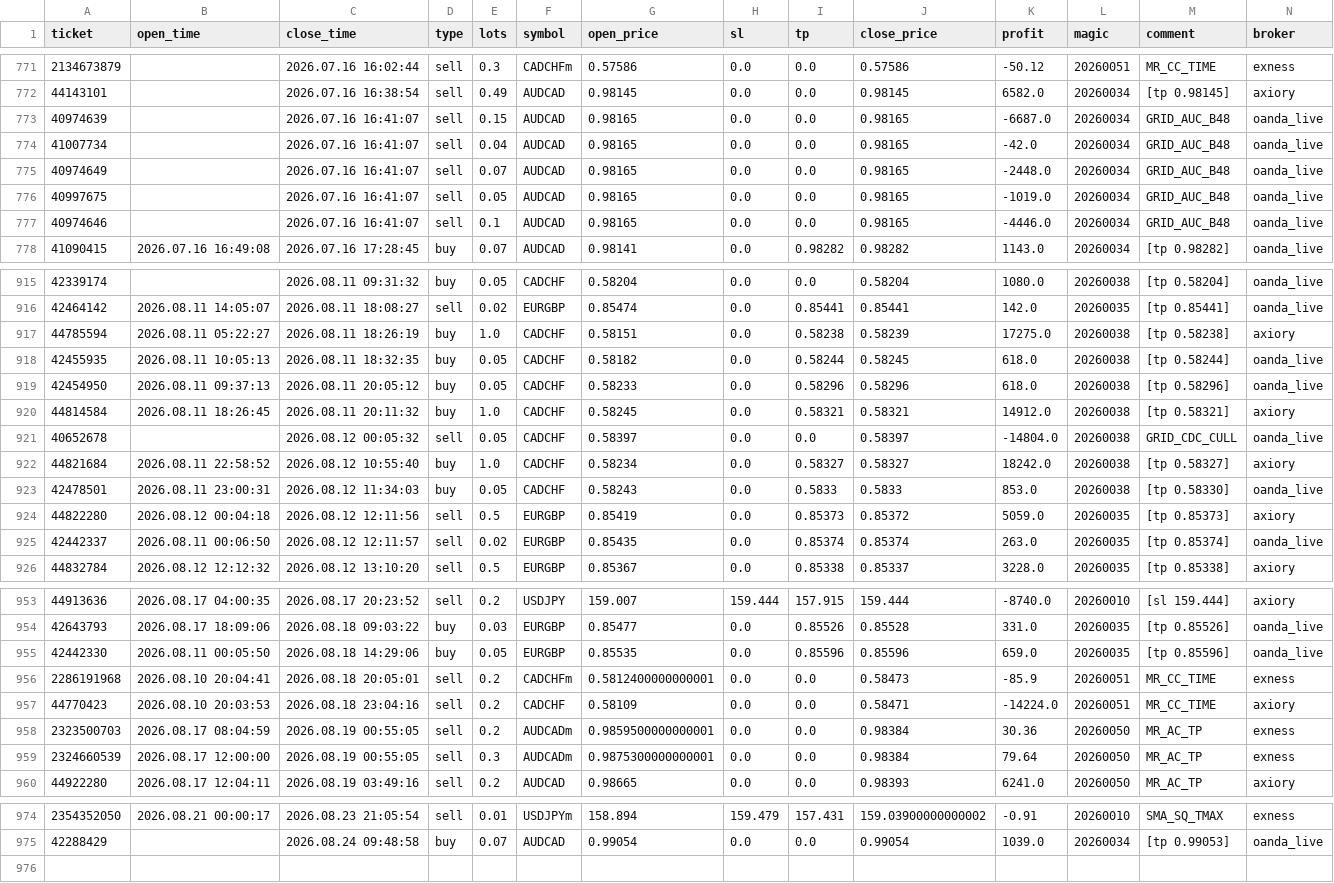
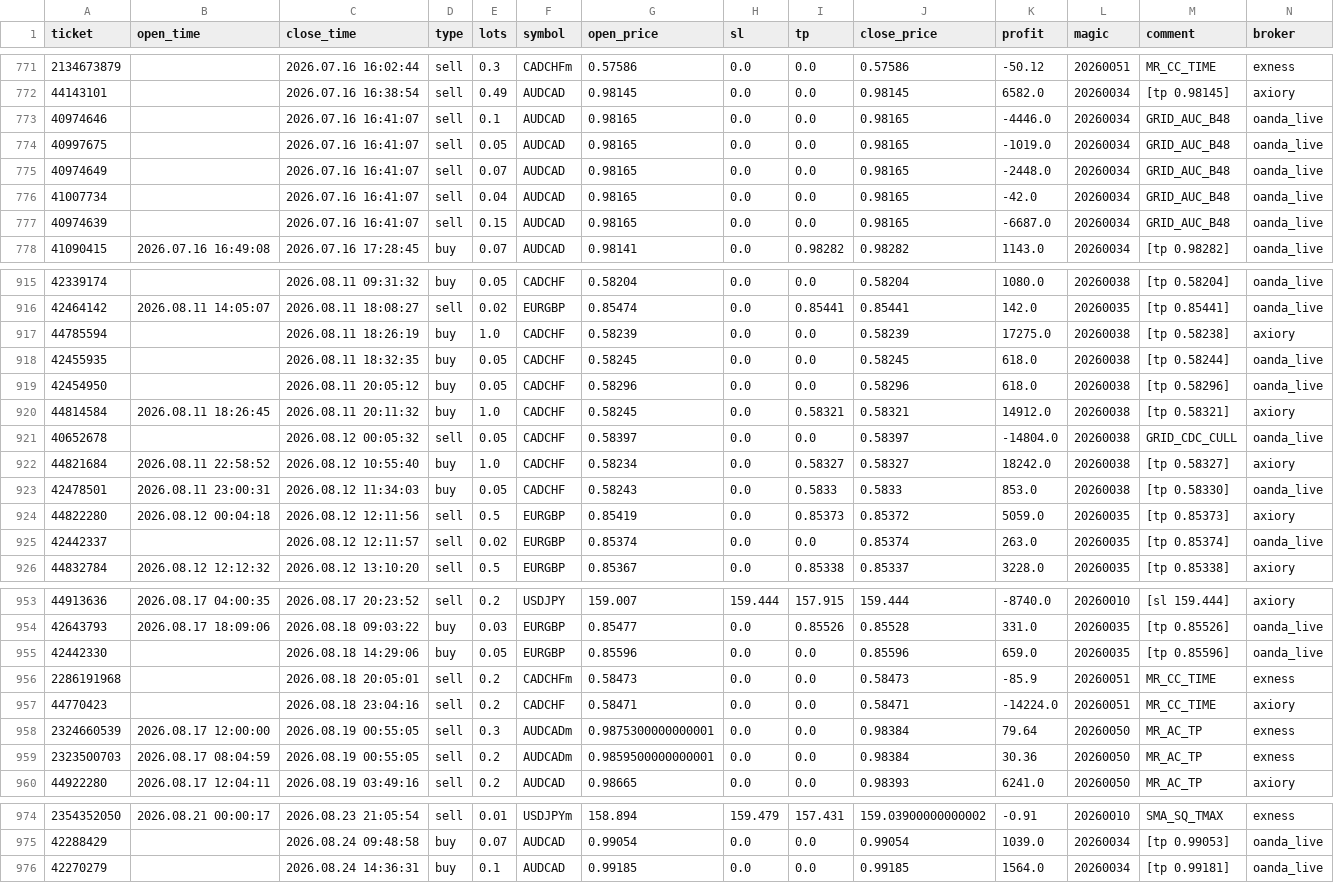
Before and after one commit to Iwa110/fx_bot, a CSV file: optimizer/history.csv, drawn as a sheet; only a part is shown, gaps mark what is left out; the diff covers the shown part only.

Commit message:
data: sync history 2026-08-25 (+1 trades)

```diff
--- a/optimizer/history.csv
+++ b/optimizer/history.csv
@@ -772,7 +772,7 @@ ticket,open_time,close_time,type,lots,symbol,open_price,sl,tp,close_price,profit
 44143101,,2026.07.16 16:38:54,sell,0.49,AUDCAD,0.98145,0.0,0.0,0.98145,6582.0,20260034,[tp 0.98145],axiory
+40974646,,2026.07.16 16:41:07,sell,0.1,AUDCAD,0.98165,0.0,0.0,0.98165,-4446.0,20260034,GRID_AUC_B48,oanda_live
+40997675,,2026.07.16 16:41:07,sell,0.05,AUDCAD,0.98165,0.0,0.0,0.98165,-1019.0,20260034,GRID_AUC_B48,oanda_live
+40974649,,2026.07.16 16:41:07,sell,0.07,AUDCAD,0.98165,0.0,0.0,0.98165,-2448.0,20260034,GRID_AUC_B48,oanda_live
+41007734,,2026.07.16 16:41:07,sell,0.04,AUDCAD,0.98165,0.0,0.0,0.98165,-42.0,20260034,GRID_AUC_B48,oanda_live
 40974639,,2026.07.16 16:41:07,sell,0.15,AUDCAD,0.98165,0.0,0.0,0.98165,-6687.0,20260034,GRID_AUC_B48,oanda_live
-41007734,,2026.07.16 16:41:07,sell,0.04,AUDCAD,0.98165,0.0,0.0,0.98165,-42.0,20260034,GRID_AUC_B48,oanda_live
-40974649,,2026.07.16 16:41:07,sell,0.07,AUDCAD,0.98165,0.0,0.0,0.98165,-2448.0,20260034,GRID_AUC_B48,oanda_live
-40997675,,2026.07.16 16:41:07,sell,0.05,AUDCAD,0.98165,0.0,0.0,0.98165,-1019.0,20260034,GRID_AUC_B48,oanda_live
-40974646,,2026.07.16 16:41:07,sell,0.1,AUDCAD,0.98165,0.0,0.0,0.98165,-4446.0,20260034,GRID_AUC_B48,oanda_live
 41090415,2026.07.16 16:49:08,2026.07.16 17:28:45,buy,0.07,AUDCAD,0.98141,0.0,0.98282,0.98282,1143.0,20260034,[tp 0.98282],oanda_live
@@ -916,5 +916,5 @@ ticket,open_time,close_time,type,lots,symbol,open_price,sl,tp,close_price,profit
 42464142,2026.08.11 14:05:07,2026.08.11 18:08:27,sell,0.02,EURGBP,0.85474,0.0,0.85441,0.85441,142.0,20260035,[tp 0.85441],oanda_live
-44785594,2026.08.11 05:22:27,2026.08.11 18:26:19,buy,1.0,CADCHF,0.58151,0.0,0.58238,0.58239,17275.0,20260038,[tp 0.58238],axiory
-42455935,2026.08.11 10:05:13,2026.08.11 18:32:35,buy,0.05,CADCHF,0.58182,0.0,0.58244,0.58245,618.0,20260038,[tp 0.58244],oanda_live
-42454950,2026.08.11 09:37:13,2026.08.11 20:05:12,buy,0.05,CADCHF,0.58233,0.0,0.58296,0.58296,618.0,20260038,[tp 0.58296],oanda_live
+44785594,,2026.08.11 18:26:19,buy,1.0,CADCHF,0.58239,0.0,0.0,0.58239,17275.0,20260038,[tp 0.58238],axiory
+42455935,,2026.08.11 18:32:35,buy,0.05,CADCHF,0.58245,0.0,0.0,0.58245,618.0,20260038,[tp 0.58244],oanda_live
+42454950,,2026.08.11 20:05:12,buy,0.05,CADCHF,0.58296,0.0,0.0,0.58296,618.0,20260038,[tp 0.58296],oanda_live
 44814584,2026.08.11 18:26:45,2026.08.11 20:11:32,buy,1.0,CADCHF,0.58245,0.0,0.58321,0.58321,14912.0,20260038,[tp 0.58321],axiory
@@ -924,3 +924,3 @@ ticket,open_time,close_time,type,lots,symbol,open_price,sl,tp,close_price,profit
 44822280,2026.08.12 00:04:18,2026.08.12 12:11:56,sell,0.5,EURGBP,0.85419,0.0,0.85373,0.85372,5059.0,20260035,[tp 0.85373],axiory
-42442337,2026.08.11 00:06:50,2026.08.12 12:11:57,sell,0.02,EURGBP,0.85435,0.0,0.85374,0.85374,263.0,20260035,[tp 0.85374],oanda_live
+42442337,,2026.08.12 12:11:57,sell,0.02,EURGBP,0.85374,0.0,0.0,0.85374,263.0,20260035,[tp 0.85374],oanda_live
 44832784,2026.08.12 12:12:32,2026.08.12 13:10:20,sell,0.5,EURGBP,0.85367,0.0,0.85338,0.85337,3228.0,20260035,[tp 0.85338],axiory
@@ -954,7 +954,7 @@ ticket,open_time,close_time,type,lots,symbol,open_price,sl,tp,close_price,profit
 42643793,2026.08.17 18:09:06,2026.08.18 09:03:22,buy,0.03,EURGBP,0.85477,0.0,0.85526,0.85528,331.0,20260035,[tp 0.85526],oanda_live
-42442330,2026.08.11 00:05:50,2026.08.18 14:29:06,buy,0.05,EURGBP,0.85535,0.0,0.85596,0.85596,659.0,20260035,[tp 0.85596],oanda_live
-2286191968,2026.08.10 20:04:41,2026.08.18 20:05:01,sell,0.2,CADCHFm,0.5812400000000001,0.0,0.0,0.58473,-85.9,20260051,MR_CC_TIME,exness
-44770423,2026.08.10 20:03:53,2026.08.18 23:04:16,sell,0.2,CADCHF,0.58109,0.0,0.0,0.58471,-14224.0,20260051,MR_CC_TIME,axiory
+42442330,,2026.08.18 14:29:06,buy,0.05,EURGBP,0.85596,0.0,0.0,0.85596,659.0,20260035,[tp 0.85596],oanda_live
+2286191968,,2026.08.18 20:05:01,sell,0.2,CADCHFm,0.58473,0.0,0.0,0.58473,-85.9,20260051,MR_CC_TIME,exness
+44770423,,2026.08.18 23:04:16,sell,0.2,CADCHF,0.58471,0.0,0.0,0.58471,-14224.0,20260051,MR_CC_TIME,axiory
+2324660539,2026.08.17 12:00:00,2026.08.19 00:55:05,sell,0.3,AUDCADm,0.9875300000000001,0.0,0.0,0.98384,79.64,20260050,MR_AC_TP,exness
 2323500703,2026.08.17 08:04:59,2026.08.19 00:55:05,sell,0.2,AUDCADm,0.9859500000000001,0.0,0.0,0.98384,30.36,20260050,MR_AC_TP,exness
-2324660539,2026.08.17 12:00:00,2026.08.19 00:55:05,sell,0.3,AUDCADm,0.9875300000000001,0.0,0.0,0.98384,79.64,20260050,MR_AC_TP,exness
 44922280,2026.08.17 12:04:11,2026.08.19 03:49:16,sell,0.2,AUDCAD,0.98665,0.0,0.0,0.98393,6241.0,20260050,MR_AC_TP,axiory
@@ -975 +975,2 @@ ticket,open_time,close_time,type,lots,symbol,open_price,sl,tp,close_price,profit
 42288429,,2026.08.24 09:48:58,buy,0.07,AUDCAD,0.99054,0.0,0.0,0.99054,1039.0,20260034,[tp 0.99053],oanda_live
+42270279,,2026.08.24 14:36:31,buy,0.1,AUDCAD,0.99185,0.0,0.0,0.99185,1564.0,20260034,[tp 0.99181],oanda_live
```
Also changed, not shown: 88 moved rows and 3 edited cells elsewhere in this file, optimizer/grid_gate_log.csv.
